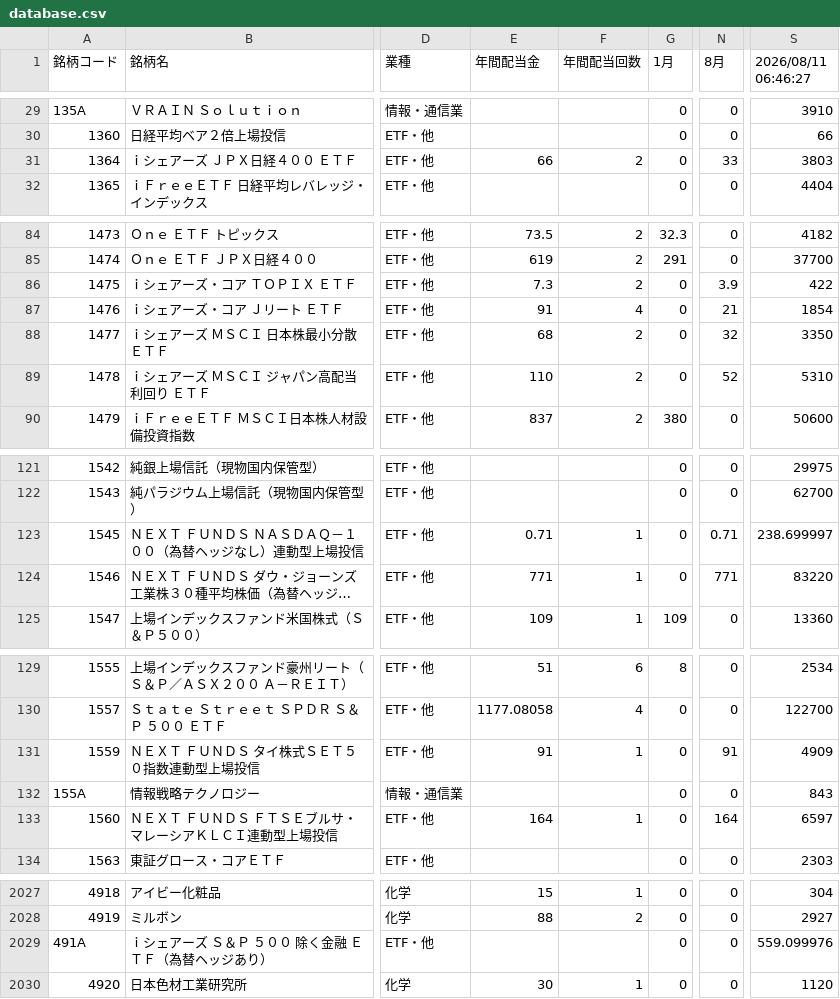
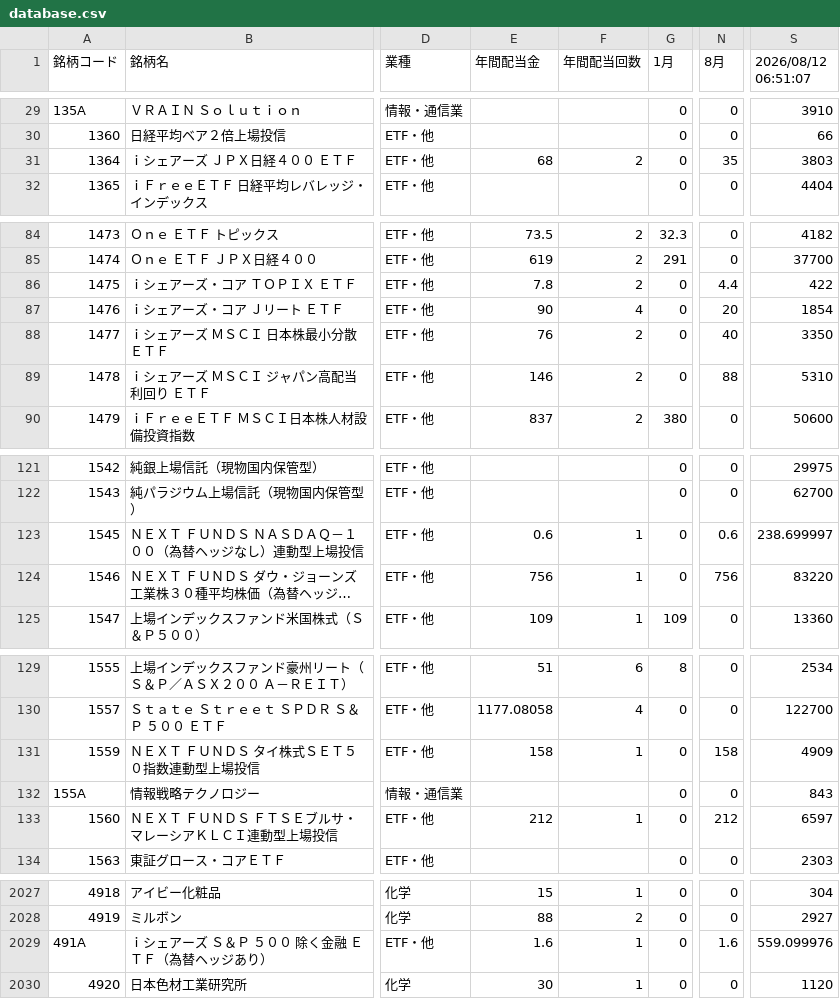
Before and after one commit to sayonnsann/kouhaitou-db, a CSV file: data/database.csv, drawn as a sheet; only a part is shown, gaps mark what is left out; long unchanged cells end in …; the diff covers the shown part only; the diff names each change by its address in the sheet, - before the commit and + after, or states it on an @@ line.

```diff
--- a/data/database.csv
+++ b/data/database.csv
-S1: 2026/08/11 06:46:27
+S1: 2026/08/12 06:51:07
-E31 (年間配当金): 66
+E31 (年間配当金): 68
-N31 (8月): 33
+N31 (8月): 35
-E86 (年間配当金): 7.3
+E86 (年間配当金): 7.8
-N86 (8月): 3.9
+N86 (8月): 4.4
-E87 (年間配当金): 91
+E87 (年間配当金): 90
-N87 (8月): 21
+N87 (8月): 20
-E88 (年間配当金): 68
+E88 (年間配当金): 76
-N88 (8月): 32
+N88 (8月): 40
-E89 (年間配当金): 110
+E89 (年間配当金): 146
-N89 (8月): 52
+N89 (8月): 88
-E123 (年間配当金): 0.71
+E123 (年間配当金): 0.6
-N123 (8月): 0.71
+N123 (8月): 0.6
-E124 (年間配当金): 771
+E124 (年間配当金): 756
-N124 (8月): 771
+N124 (8月): 756
-E131 (年間配当金): 91
+E131 (年間配当金): 158
-N131 (8月): 91
+N131 (8月): 158
-E133 (年間配当金): 164
+E133 (年間配当金): 212
-N133 (8月): 164
+N133 (8月): 212
-E2029 (年間配当金): (empty)
+E2029 (年間配当金): 1.6
-F2029 (年間配当回数): (empty)
+F2029 (年間配当回数): 1
-N2029 (8月): 0
+N2029 (8月): 1.6
```
Also changed, not shown: 2 edited cells elsewhere in this file, data/etf_dividends_cache.csv, 1 other file.
